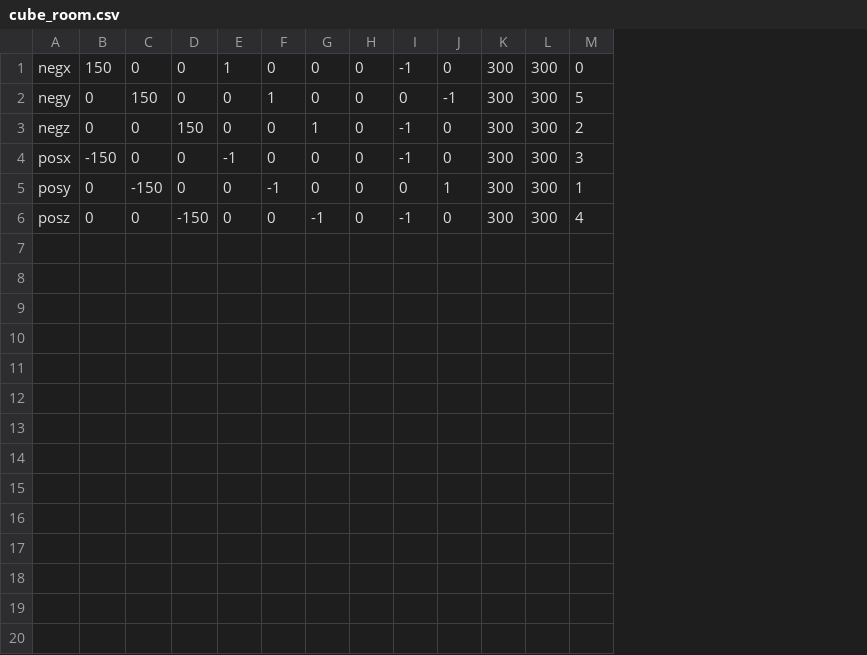
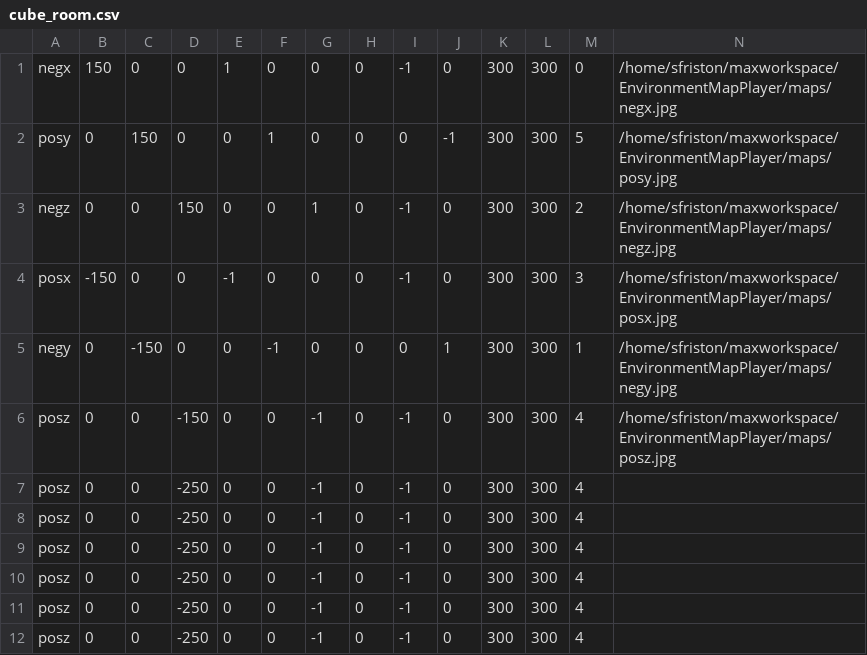
Before and after one commit to sebjf/EnvironmentMapPlayer, a CSV file: cube_room.csv, drawn as a sheet; the diff names each change by its address in the sheet, - before the commit and + after, or states it on an @@ line.

```diff
--- a/cube_room.csv
+++ b/cube_room.csv
+column N, rows 1-6: /home/sfriston/maxworkspace/EnvironmentMapPlayer/maps/negx.jpg | /home/sfriston/maxworkspace/EnvironmentMapPlayer/maps/posy.jpg | /home/sfriston/maxworkspace/EnvironmentMapPlayer/maps/negz.jpg | /home/sfriston/maxworkspace/EnvironmentMapPlayer/maps/posx.jpg | /home/sfriston/maxworkspace/EnvironmentMapPlayer/maps/negy.jpg | /home/sfriston/maxworkspace/EnvironmentMapPlayer/maps/posz.jpg
-A2: negy
+A2: posy
-A5: posy
+A5: negy
+row 7: posz | 0 | 0 | -250 | 0 | 0 | -1 | 0 | -1 | 0 | 300 | 300 | 4
+row 8: posz | 0 | 0 | -250 | 0 | 0 | -1 | 0 | -1 | 0 | 300 | 300 | 4
+row 9: posz | 0 | 0 | -250 | 0 | 0 | -1 | 0 | -1 | 0 | 300 | 300 | 4
+row 10: posz | 0 | 0 | -250 | 0 | 0 | -1 | 0 | -1 | 0 | 300 | 300 | 4
+row 11: posz | 0 | 0 | -250 | 0 | 0 | -1 | 0 | -1 | 0 | 300 | 300 | 4
+row 12: posz | 0 | 0 | -250 | 0 | 0 | -1 | 0 | -1 | 0 | 300 | 300 | 4
```
Also changed, not shown: 20 other files.
